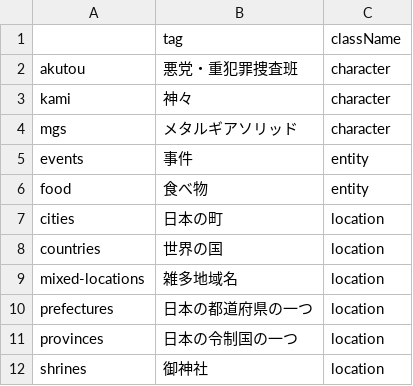
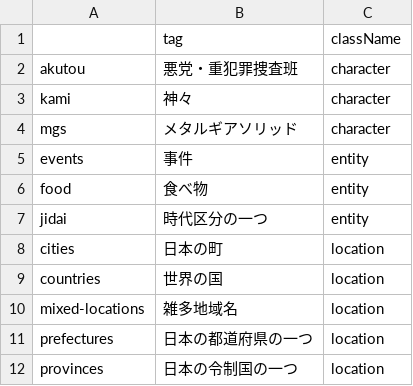
Before and after one commit to EmilRehnberg/js-for-anki, a TSV file: data/names/names-data-meta.tsv, drawn as a sheet; only a part is shown; the shorter side is filled out with more unchanged rows.

Commit message:
adds jidai to names

```diff
--- a/data/names/names-data-meta.tsv
+++ b/data/names/names-data-meta.tsv
@@ -6,2 +6,3 @@ events	事件	entity
 food	食べ物	entity
+jidai	時代区分の一つ	entity
 cities	日本の町	location
```
Also changed, not shown: 1 other file.
